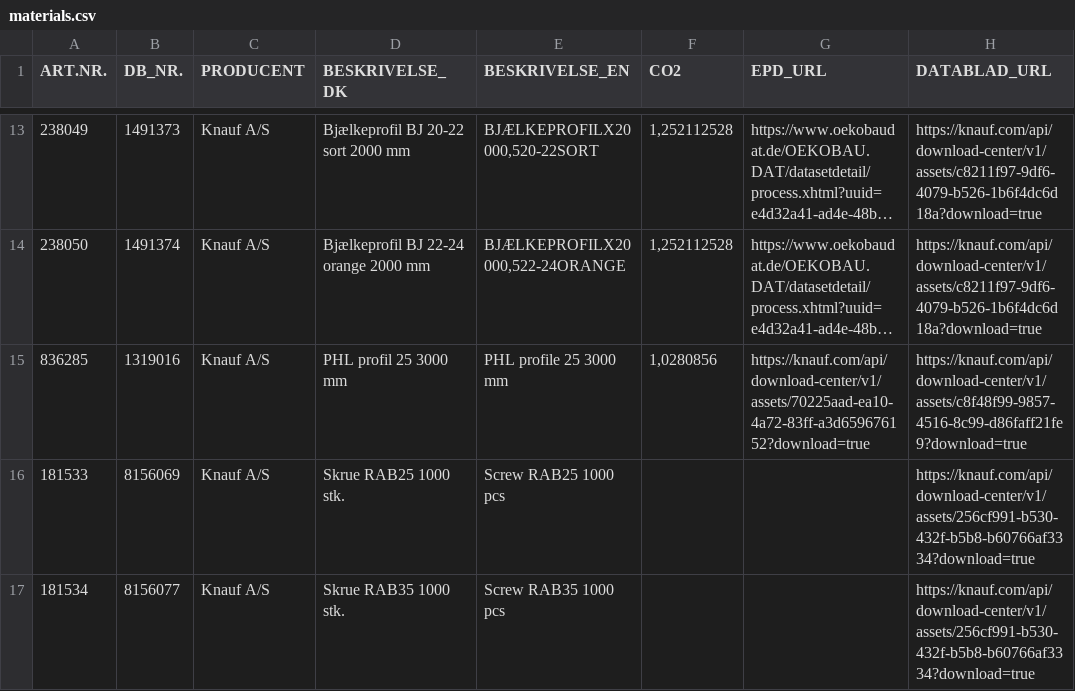
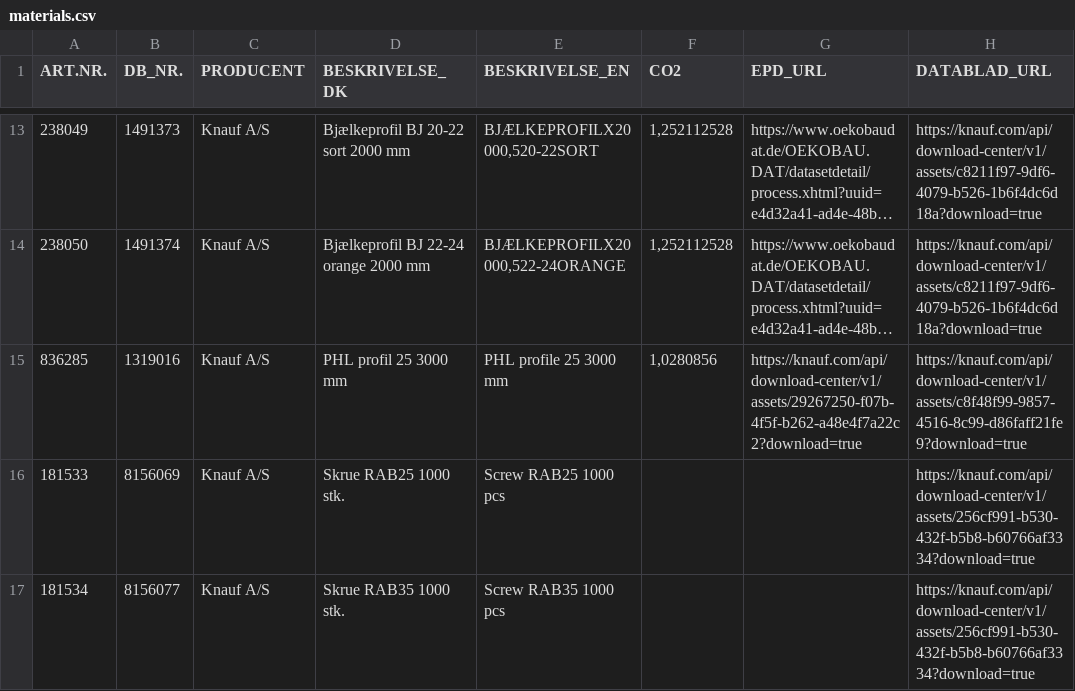
Before and after one commit to numanmorten-ctrl/Knauf-Fireboard, a CSV file: data/materials.csv, drawn as a sheet; only a part is shown, gaps mark what is left out; long unchanged cells end in …; the diff names each change by its address in the sheet, - before the commit and + after, or states it on an @@ line.

Commit message:
Add files via upload

```diff
--- a/data/materials.csv
+++ b/data/materials.csv
-G15 (EPD_URL): https://knauf.com/api/download-center/v1/assets/70225aad-ea10-4a72-83ff-a3d659676152?download=true
+G15 (EPD_URL): https://knauf.com/api/download-center/v1/assets/29267250-f07b-4f5f-b262-a48e4f7a22c2?download=true
```
